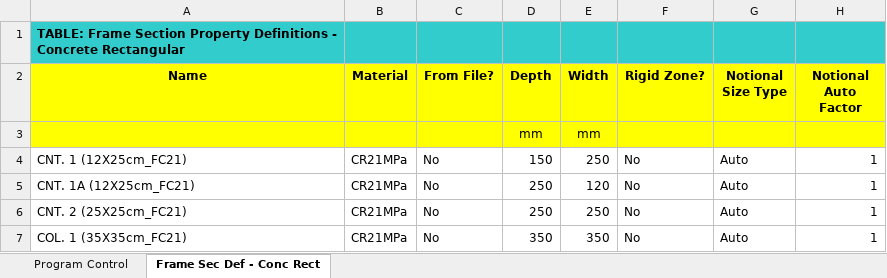
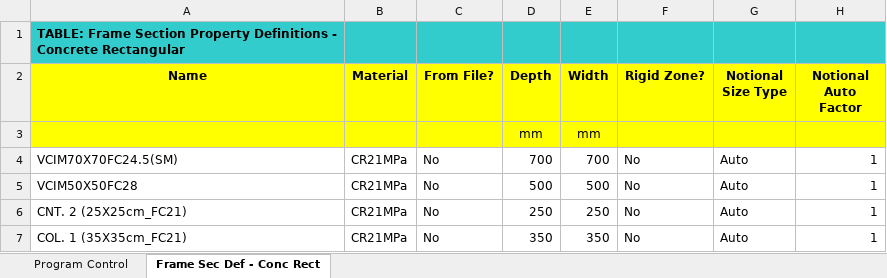
Before and after one commit to Beicker29/StructureLab, an Excel workbook: cases/case_0001/Geometria.xlsx, sheet Frame Sec Def - Conc Rect, drawn as a sheet; only a part is shown; values as stored, in another font and other column widths than the file's, no borders; the diff names each change by its address in the sheet, - before the commit and + after, or states it on an @@ line.

```diff
--- a/cases/case_0001/Geometria.xlsx (sheet Frame Sec Def - Conc Rect)
+++ b/cases/case_0001/Geometria.xlsx (sheet Frame Sec Def - Conc Rect)
-A4 (Name): CNT. 1 (12X25cm_FC21)
+A4 (Name): VCIM70X70FC24.5(SM)
-D4 (Depth): 150
+D4 (Depth): 700
-E4 (Width): 250
+E4 (Width): 700
-A5 (Name): CNT. 1A (12X25cm_FC21)
+A5 (Name): VCIM50X50FC28
-D5 (Depth): 250
+D5 (Depth): 500
-E5 (Width): 120
+E5 (Width): 500
```
Also changed, not shown: 7 other files.
